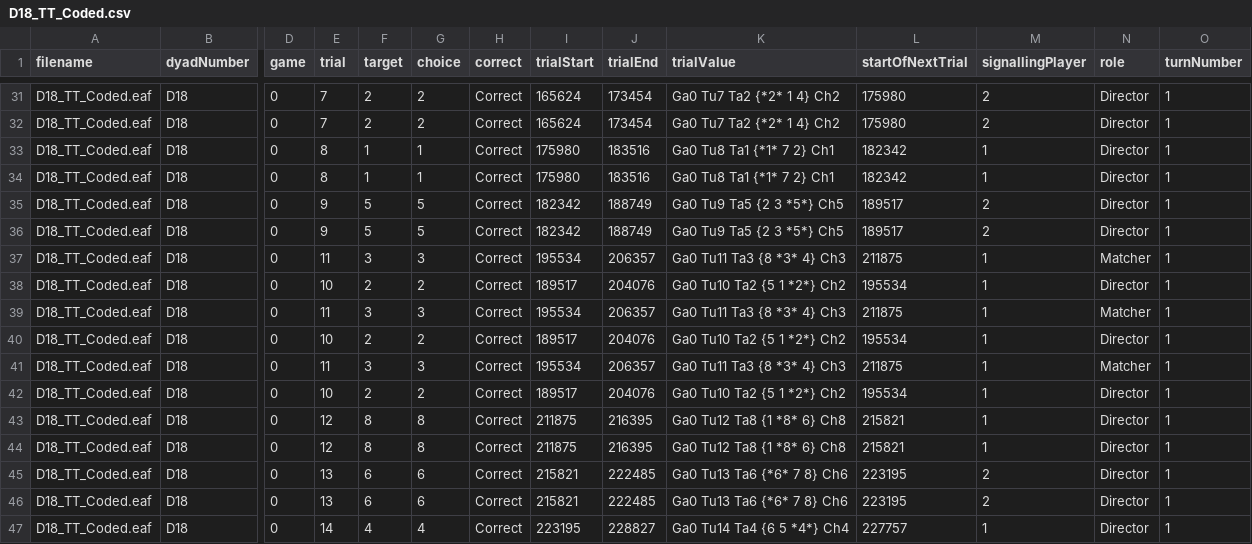
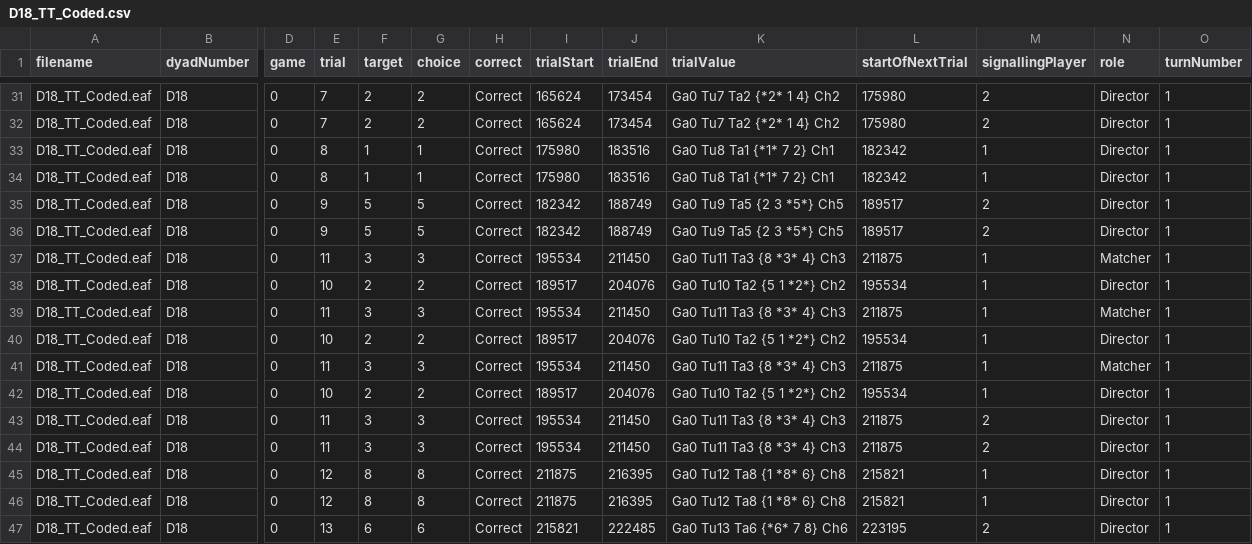
Before and after one commit to seannyD/multimodalCommunicationGame, a CSV file: experiment/data/csv/D18_TT_Coded.csv, drawn as a sheet; only a part is shown, gaps mark what is left out; the shorter side is filled out with more unchanged rows; rows hold the shown columns only; the diff names each change by its address in the sheet, - before the commit and + after, or states it on an @@ line.

```diff
--- a/experiment/data/csv/D18_TT_Coded.csv
+++ b/experiment/data/csv/D18_TT_Coded.csv
-J37 (trialEnd): 206357
+J37 (trialEnd): 211450
-J39 (trialEnd): 206357
+J39 (trialEnd): 211450
-J41 (trialEnd): 206357
+J41 (trialEnd): 211450
+row 43: D18_TT_Coded.eaf | D18 | 0 | 11 | 3 | 3 | Correct | 195534 | 211450 | Ga0 Tu11 Ta3 {8 *3* 4} Ch3 | 211875 | 2 | Director | 1
+row 44: D18_TT_Coded.eaf | D18 | 0 | 11 | 3 | 3 | Correct | 195534 | 211450 | Ga0 Tu11 Ta3 {8 *3* 4} Ch3 | 211875 | 2 | Director | 1
```
Also changed, not shown: experiment/data/FinalSignalData.csv, experiment/data/csv/D11_TT_Coded.csv, 14 other files.
